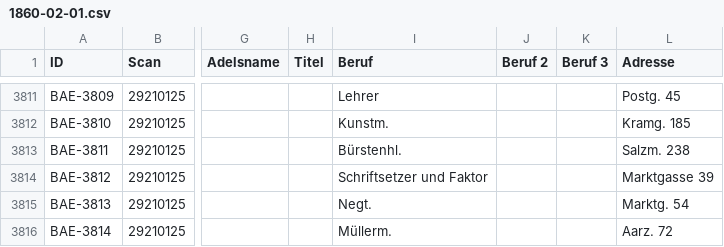
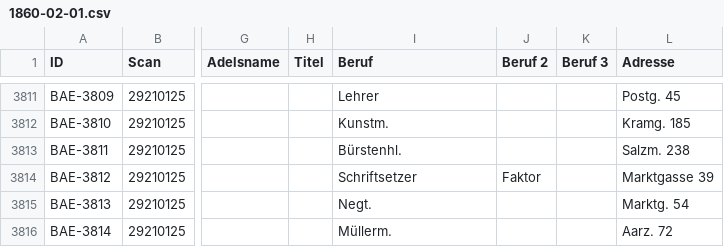
Before and after one commit to brawer/bern-addresses, a CSV file: reviewed/1860-02-01.csv, drawn as a sheet; only a part is shown, gaps mark what is left out; the diff names each change by its address in the sheet, - before the commit and + after, or states it on an @@ line.

```diff
--- a/reviewed/1860-02-01.csv
+++ b/reviewed/1860-02-01.csv
-I3814 (Beruf): Schriftsetzer und Faktor
+I3814 (Beruf): Schriftsetzer
-J3814 (Beruf 2): (empty)
+J3814 (Beruf 2): Faktor
```
Also changed, not shown: reviewed/1879-06-30.csv, src/occupations.csv.
